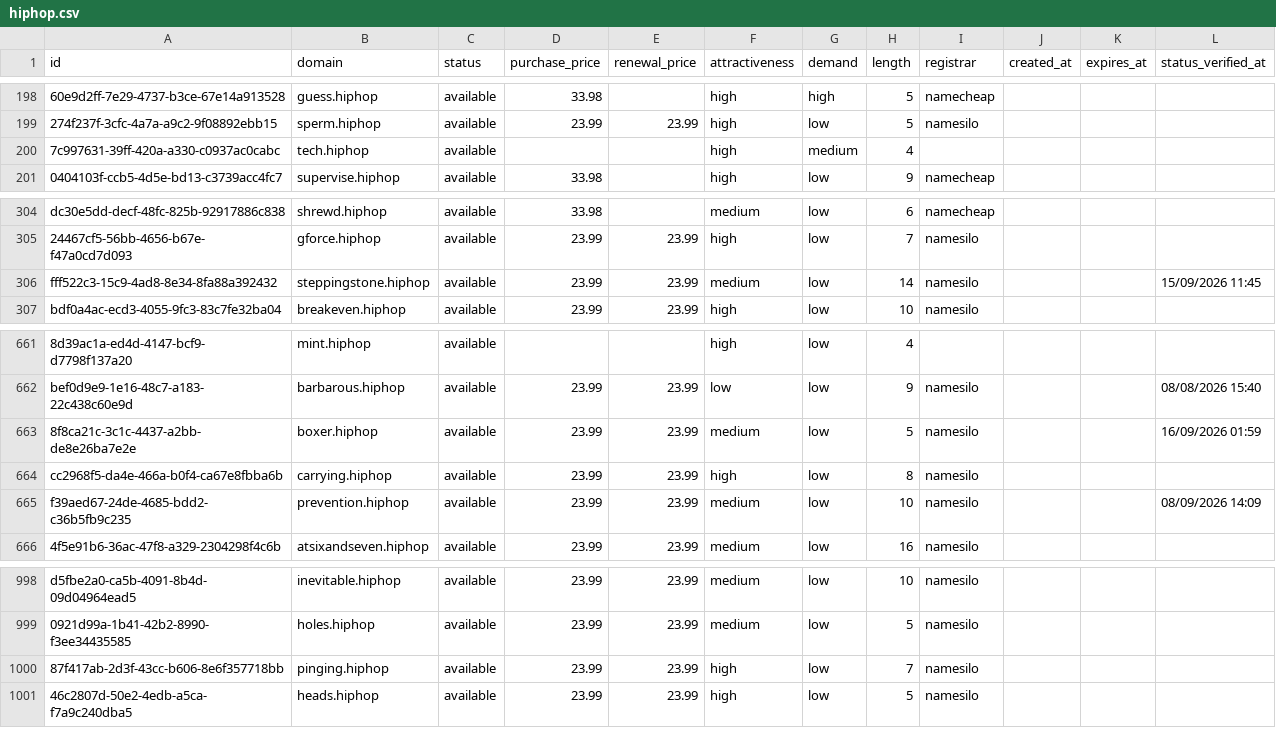
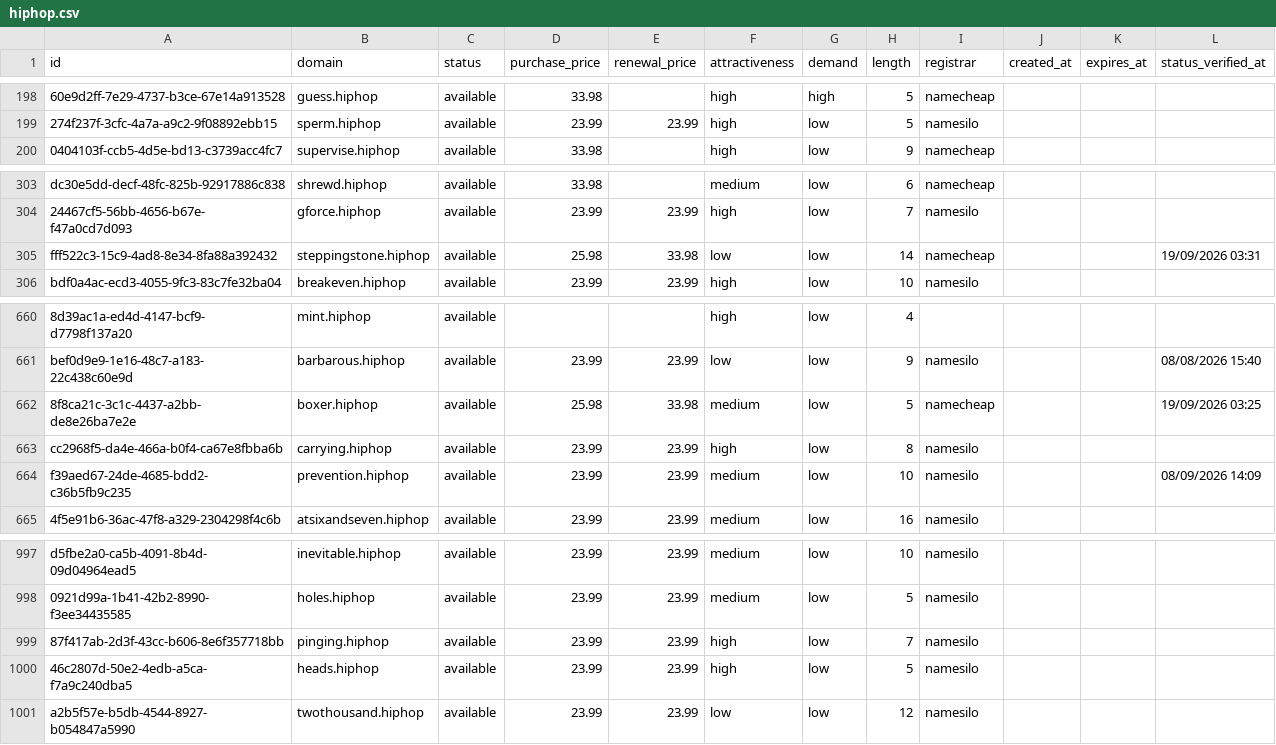
Before and after one commit to UniqueDomains/hiphop-oneword-domains, a CSV file: hiphop.csv, drawn as a sheet; only a part is shown, gaps mark what is left out; removed rows and columns are numbered as before the commit, all else as after; the diff names each change by its address in the sheet, - before the commit and + after, or states it on an @@ line.

Commit message:
Domains update

```diff
--- a/hiphop.csv
+++ b/hiphop.csv
-row 200: 7c997631-39ff-420a-a330-c0937ac0cabc | tech.hiphop | available |  |  | high | medium | 4
-D305 (purchase_price): 23.99
+D305 (purchase_price): 25.98
-E305 (renewal_price): 23.99
+E305 (renewal_price): 33.98
-F305 (attractiveness): medium
+F305 (attractiveness): low
-I305 (registrar): namesilo
+I305 (registrar): namecheap
-L305 (status_verified_at): 15/09/2026 11:45
+L305 (status_verified_at): 19/09/2026 03:31
-D662 (purchase_price): 23.99
+D662 (purchase_price): 25.98
-E662 (renewal_price): 23.99
+E662 (renewal_price): 33.98
-I662 (registrar): namesilo
+I662 (registrar): namecheap
-L662 (status_verified_at): 16/09/2026 01:59
+L662 (status_verified_at): 19/09/2026 03:25
+row 1001: a2b5f57e-b5db-4544-8927-b054847a5990 | twothousand.hiphop | available | 23.99 | 23.99 | low | low | 12 | namesilo
```
Also changed, not shown: 4 other files.
